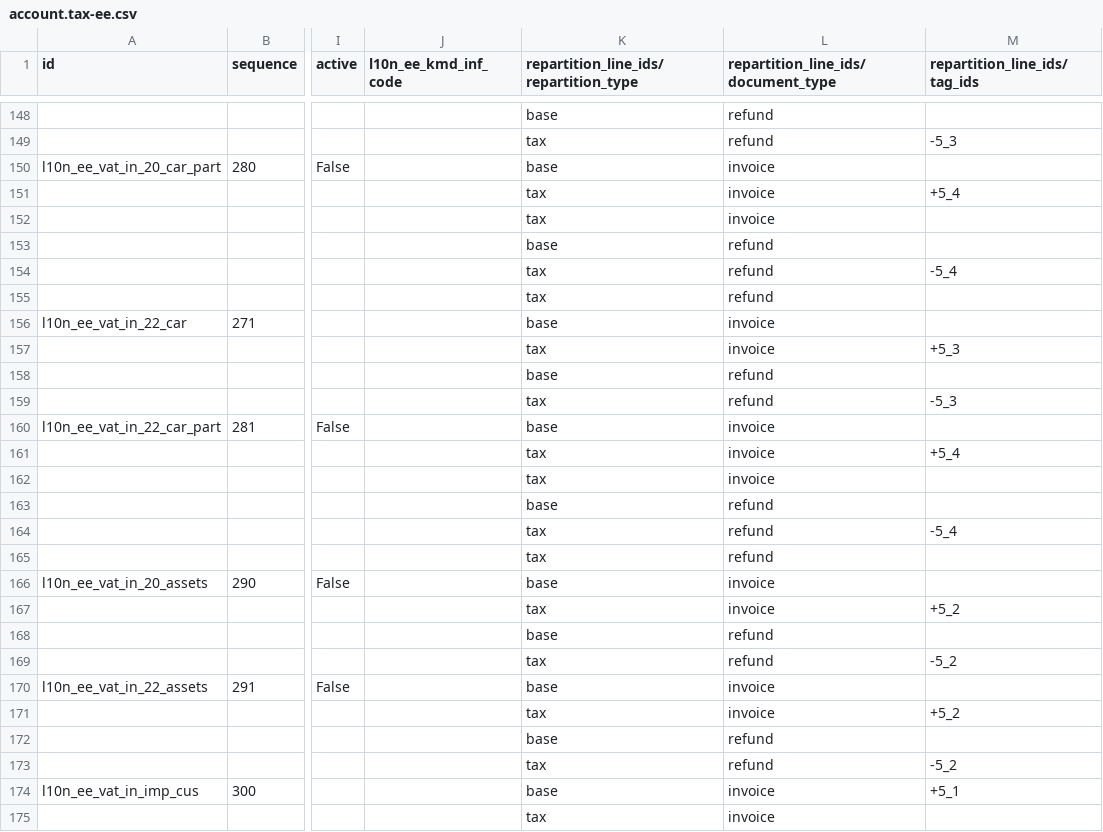
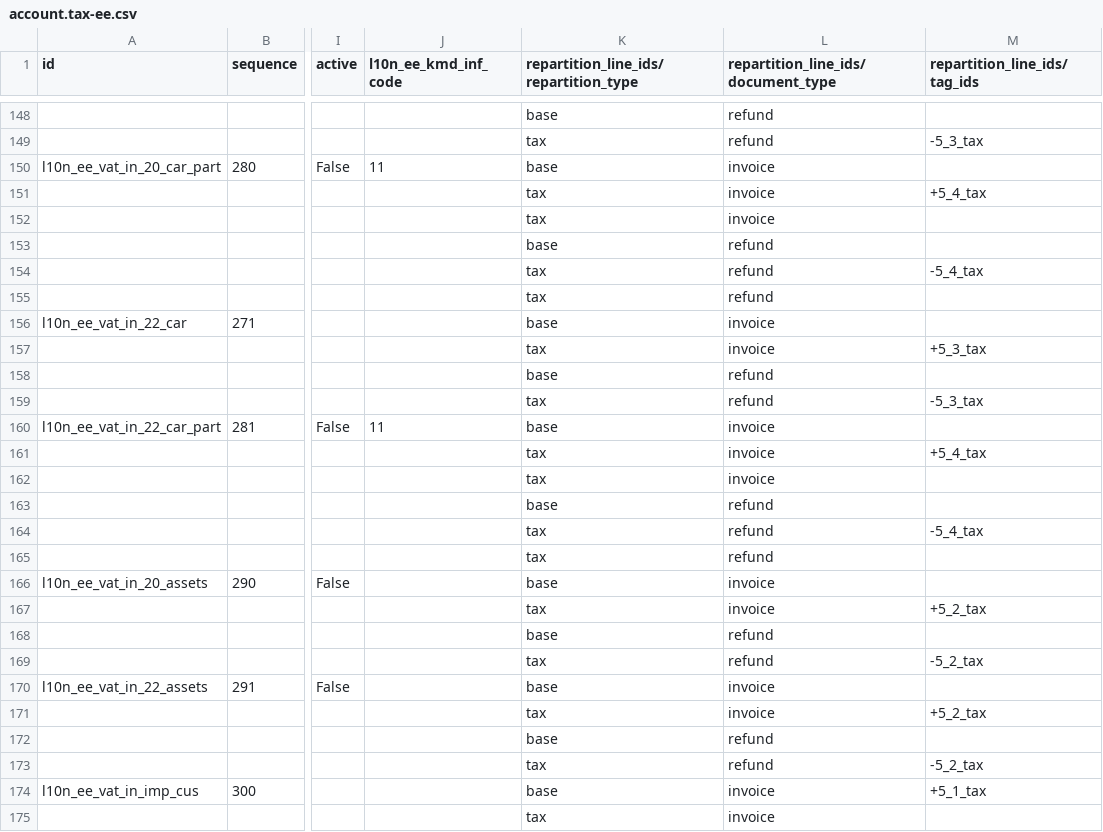
Before and after one commit to adhoc-cicd/odoo-odoo, a CSV file: addons/l10n_ee/data/template/account.tax-ee.csv, drawn as a sheet; only a part is shown, gaps mark what is left out; the diff covers the shown part only; the diff names each change by its address in the sheet, - before the commit and + after, or states it on an @@ line.

```diff
--- a/addons/l10n_ee/data/template/account.tax-ee.csv
+++ b/addons/l10n_ee/data/template/account.tax-ee.csv
-M149 (repartition_line_ids/tag_ids): -5_3
+M149 (repartition_line_ids/tag_ids): -5_3_tax
-J150 (l10n_ee_kmd_inf_code): (empty)
+J150 (l10n_ee_kmd_inf_code): 11
-M151 (repartition_line_ids/tag_ids): +5_4
+M151 (repartition_line_ids/tag_ids): +5_4_tax
-M154 (repartition_line_ids/tag_ids): -5_4
+M154 (repartition_line_ids/tag_ids): -5_4_tax
-M157 (repartition_line_ids/tag_ids): +5_3
+M157 (repartition_line_ids/tag_ids): +5_3_tax
-M159 (repartition_line_ids/tag_ids): -5_3
+M159 (repartition_line_ids/tag_ids): -5_3_tax
-J160 (l10n_ee_kmd_inf_code): (empty)
+J160 (l10n_ee_kmd_inf_code): 11
-M161 (repartition_line_ids/tag_ids): +5_4
+M161 (repartition_line_ids/tag_ids): +5_4_tax
-M164 (repartition_line_ids/tag_ids): -5_4
+M164 (repartition_line_ids/tag_ids): -5_4_tax
-M167 (repartition_line_ids/tag_ids): +5_2
+M167 (repartition_line_ids/tag_ids): +5_2_tax
-M169 (repartition_line_ids/tag_ids): -5_2
+M169 (repartition_line_ids/tag_ids): -5_2_tax
-M171 (repartition_line_ids/tag_ids): +5_2
+M171 (repartition_line_ids/tag_ids): +5_2_tax
-M173 (repartition_line_ids/tag_ids): -5_2
+M173 (repartition_line_ids/tag_ids): -5_2_tax
-M174 (repartition_line_ids/tag_ids): +5_1
+M174 (repartition_line_ids/tag_ids): +5_1_tax
```
Also changed, not shown: 102 edited cells elsewhere in this file, 5 other files.
